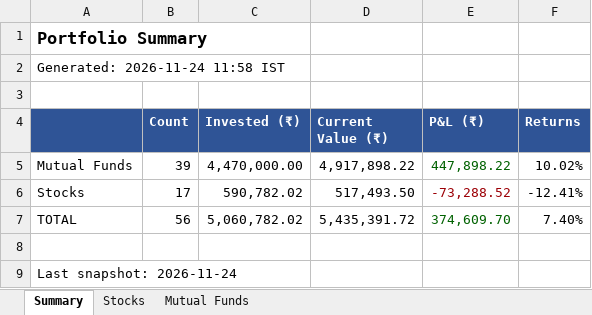
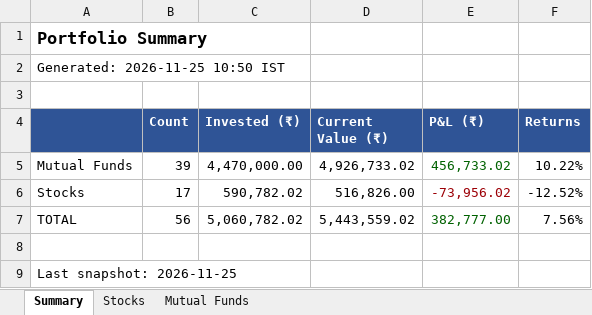
Before and after one commit to greenteamz/track_fin, an Excel workbook: portfolio_report.xlsx, sheet Summary, drawn as a sheet; values as stored, in another font and other column widths than the file's, no borders; the diff names each change by its address in the sheet, - before the commit and + after, or states it on an @@ line.

```diff
--- a/portfolio_report.xlsx (sheet Summary)
+++ b/portfolio_report.xlsx (sheet Summary)
-A2: Generated: 2026-11-24 11:58 IST
+A2: Generated: 2026-11-25 10:50 IST
-D5 (Current Value (₹)): 4,917,898.22
+D5 (Current Value (₹)): 4,926,733.02
-E5 (P&L (₹)): 447,898.22
+E5 (P&L (₹)): 456,733.02
-F5 (Returns): 10.02%
+F5 (Returns): 10.22%
-D6 (Current Value (₹)): 517,493.50
+D6 (Current Value (₹)): 516,826.00
-E6 (P&L (₹)): -73,288.52
+E6 (P&L (₹)): -73,956.02
-F6 (Returns): -12.41%
+F6 (Returns): -12.52%
-D7 (Current Value (₹)): 5,435,391.72
+D7 (Current Value (₹)): 5,443,559.02
-E7 (P&L (₹)): 374,609.70
+E7 (P&L (₹)): 382,777.00
-F7 (Returns): 7.40%
+F7 (Returns): 7.56%
-A9: Last snapshot: 2026-11-24
+A9: Last snapshot: 2026-11-25
```
Also changed, not shown: sheet Stocks, sheet Mutual Funds.
